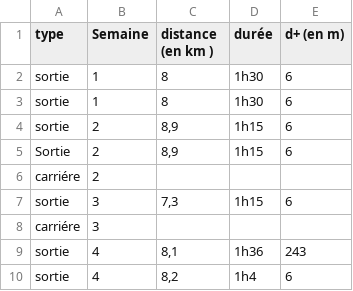
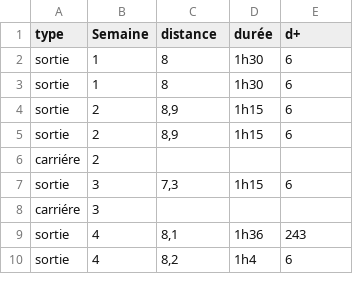
Before and after one commit to TobisAuBonLaitDeBrebis/La-mulerie-S1, a CSV file: Entrainement S1 la mulerie .csv, drawn as a sheet; only a part is shown.

Commit message:
Update Entrainement S1 la mulerie .csv

```diff
--- a/Entrainement S1 la mulerie .csv
+++ b/Entrainement S1 la mulerie .csv
@@ -1,2 +1,2 @@
-type ,Semaine,distance (en km ),durée ,d+ (en m)
+type,Semaine,distance,durée,d+
 sortie,1,8,1h30,6
@@ -4,3 +4,3 @@ sortie,1,8,1h30,6
 sortie,2,"8,9",1h15,6
-Sortie,2,"8,9",1h15,6
+sortie,2,"8,9",1h15,6
 carriére,2,,,
```
